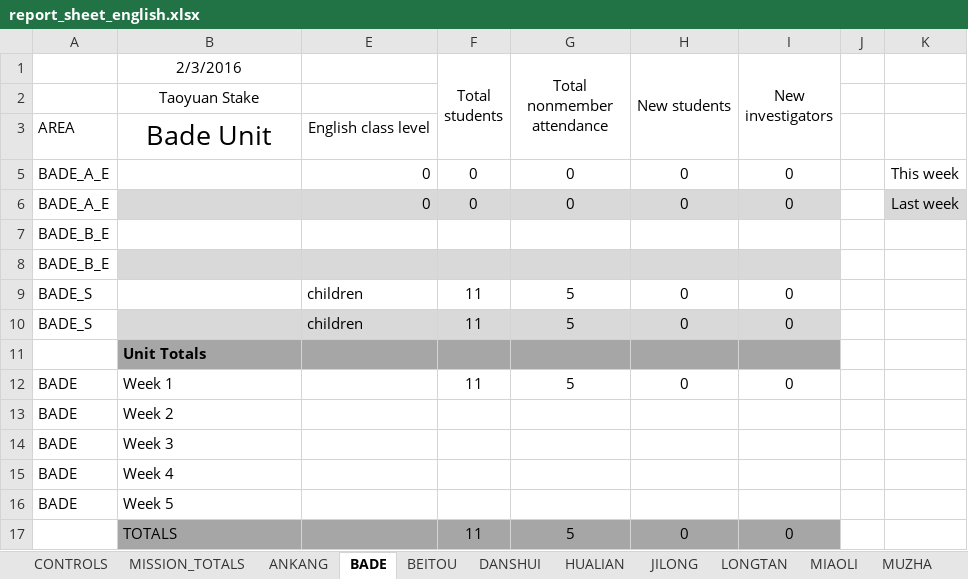
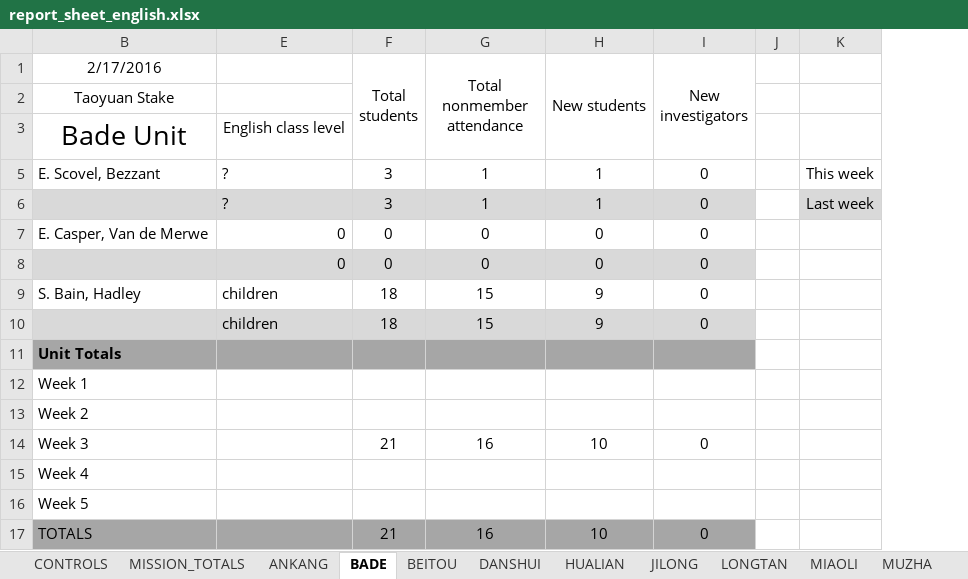
Before and after one commit to taiwantaipeimission/ARPS, an Excel workbook: report/Debug/report_sheet_english.xlsx, sheet BADE, drawn as a sheet; values as stored, in another font and other column widths than the file's, no borders; removed rows and columns are numbered as before the commit, all else as after; the diff names each change by its address in the sheet, - before the commit and + after, or states it on an @@ line.

```diff
--- a/report/Debug/report_sheet_english.xlsx (sheet BADE)
+++ b/report/Debug/report_sheet_english.xlsx (sheet BADE)
@@ column A hidden, rows 3-8: AREA | BADE_A_E | BADE_A_E | BADE_B_E | BADE_B_E; row 13: BADE; rows 15-16: BADE | BADE @@
-B1: 2/3/2016
+B1: 2/17/2016
+row 5: E. Scovel, Bezzant | ? | 3 | 1 | 1 | 0 |  | This week
+row 6:  | ? | 3 | 1 | 1 | 0 |  | Last week
-B7 (2/17/2016): (empty)
+B7 (2/17/2016): E. Casper, Van de Merwe
-K7: This week
+K7: (empty)
-K8: Last week
+K8: (empty)
-K8 fill: #D9D9D9
+K8 fill: none
-B9 (2/17/2016): (empty)
+B9 (2/17/2016): S. Bain, Hadley
-E9:E10: (empty)
+E9:E10: children
-F9:F10 (Total students): (empty)
+F9:F10 (Total students): 18
-G9:G10 (Total nonmember attendance): (empty)
+G9:G10 (Total nonmember attendance): 15
-H9:H10 (New students): (empty)
+H9:H10 (New students): 9
-I9:I10 (New investigators): (empty)
+I9:I10 (New investigators): 0
-row 9: BADE_S |  | children | 11 | 5 | 0 | 0
-row 10: BADE_S |  | children | 11 | 5 | 0 | 0
-row 12: BADE | Week 1 |  | 11 | 5 | 0 | 0
+row 12: Week 1
-row 14: BADE | Week 3
+row 14: Week 3 |  | 21 | 16 | 10 | 0
-F17 (Total students): 11
+F17 (Total students): 21
-G17 (Total nonmember attendance): 5
+G17 (Total nonmember attendance): 16
-H17 (New students): 0
+H17 (New students): 10
```
Also changed, not shown: sheet DATA_BY_COMP, sheet DATA_BY_UNIT, sheet TAOYUAN_1_2, sheet TAOYUAN_3, sheet XINZHU, sheet SANCHONG, 29 more sheets, formulas that keep their value, hidden cells, 15 other files.
